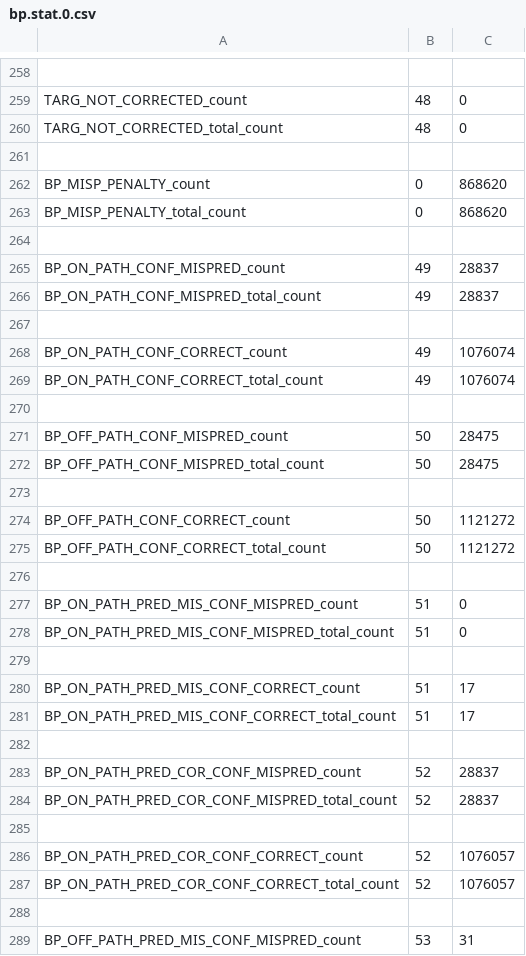
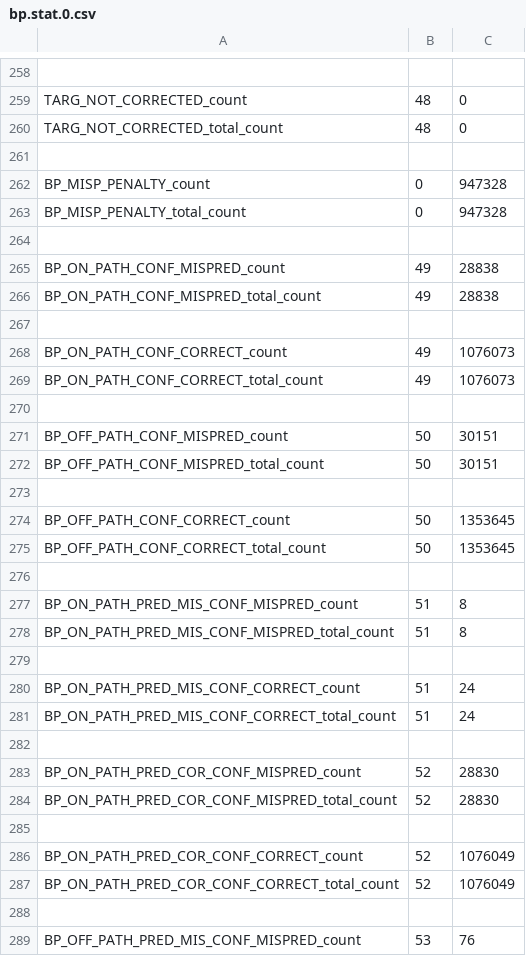
Before and after one commit to Hong-git007/scarab_guell, a CSV file: utils/qsort/test_stats/bp.stat.0.csv, drawn as a sheet; only a part is shown, gaps mark what is left out; the diff covers the shown part only.

```diff
--- a/utils/qsort/test_stats/bp.stat.0.csv
+++ b/utils/qsort/test_stats/bp.stat.0.csv
@@ -261,29 +261,29 @@ TARG_NOT_CORRECTED_total_count, 48,             0
 
-BP_MISP_PENALTY_count, 0,        868620
-BP_MISP_PENALTY_total_count, 0,        868620
+BP_MISP_PENALTY_count, 0,        947328
+BP_MISP_PENALTY_total_count, 0,        947328
 
-BP_ON_PATH_CONF_MISPRED_count, 49,         28837
-BP_ON_PATH_CONF_MISPRED_total_count, 49,         28837
+BP_ON_PATH_CONF_MISPRED_count, 49,         28838
+BP_ON_PATH_CONF_MISPRED_total_count, 49,         28838
 
-BP_ON_PATH_CONF_CORRECT_count, 49,       1076074
-BP_ON_PATH_CONF_CORRECT_total_count, 49,       1076074
+BP_ON_PATH_CONF_CORRECT_count, 49,       1076073
+BP_ON_PATH_CONF_CORRECT_total_count, 49,       1076073
 
-BP_OFF_PATH_CONF_MISPRED_count, 50,         28475
-BP_OFF_PATH_CONF_MISPRED_total_count, 50,         28475
+BP_OFF_PATH_CONF_MISPRED_count, 50,         30151
+BP_OFF_PATH_CONF_MISPRED_total_count, 50,         30151
 
-BP_OFF_PATH_CONF_CORRECT_count, 50,       1121272
-BP_OFF_PATH_CONF_CORRECT_total_count, 50,       1121272
+BP_OFF_PATH_CONF_CORRECT_count, 50,       1353645
+BP_OFF_PATH_CONF_CORRECT_total_count, 50,       1353645
 
-BP_ON_PATH_PRED_MIS_CONF_MISPRED_count, 51,             0
-BP_ON_PATH_PRED_MIS_CONF_MISPRED_total_count, 51,             0
+BP_ON_PATH_PRED_MIS_CONF_MISPRED_count, 51,             8
+BP_ON_PATH_PRED_MIS_CONF_MISPRED_total_count, 51,             8
 
-BP_ON_PATH_PRED_MIS_CONF_CORRECT_count, 51,            17
-BP_ON_PATH_PRED_MIS_CONF_CORRECT_total_count, 51,            17
+BP_ON_PATH_PRED_MIS_CONF_CORRECT_count, 51,            24
+BP_ON_PATH_PRED_MIS_CONF_CORRECT_total_count, 51,            24
 
-BP_ON_PATH_PRED_COR_CONF_MISPRED_count, 52,         28837
-BP_ON_PATH_PRED_COR_CONF_MISPRED_total_count, 52,         28837
+BP_ON_PATH_PRED_COR_CONF_MISPRED_count, 52,         28830
+BP_ON_PATH_PRED_COR_CONF_MISPRED_total_count, 52,         28830
 
-BP_ON_PATH_PRED_COR_CONF_CORRECT_count, 52,       1076057
-BP_ON_PATH_PRED_COR_CONF_CORRECT_total_count, 52,       1076057
+BP_ON_PATH_PRED_COR_CONF_CORRECT_count, 52,       1076049
+BP_ON_PATH_PRED_COR_CONF_CORRECT_total_count, 52,       1076049
 
-BP_OFF_PATH_PRED_MIS_CONF_MISPRED_count, 53,            31
+BP_OFF_PATH_PRED_MIS_CONF_MISPRED_count, 53,            76
```
Also changed, not shown: 91 edited cells elsewhere in this file, utils/qsort/test_stats/core.stat.0.csv, utils/qsort/test_stats/fetch.stat.0.csv, 36 other files.
